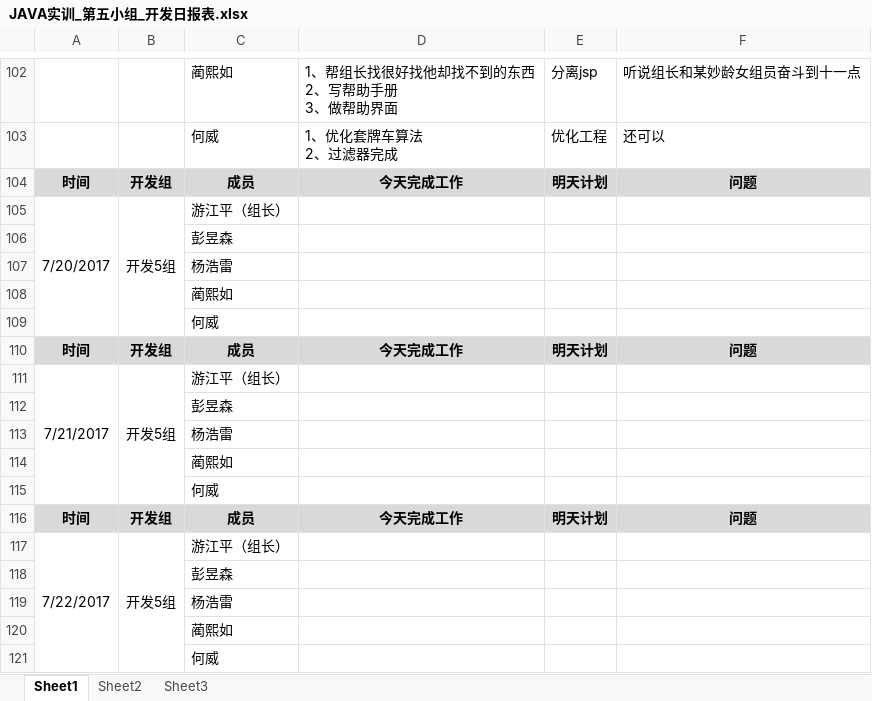
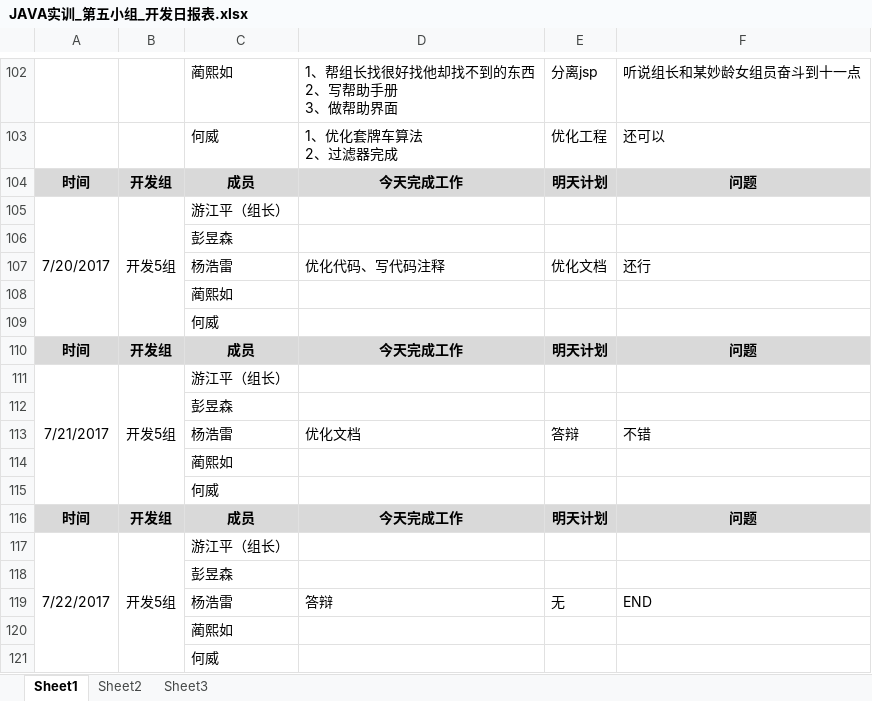
Before and after one commit to GARCIIAa/VehicleSystem, an Excel workbook: Doc/JAVA实训_第五小组_开发日报表.xlsx, sheet Sheet1, drawn as a sheet; only a part is shown, gaps mark what is left out; values as stored, in another font and other column widths than the file's, no borders; removed rows and columns are numbered as before the commit, all else as after; the diff names each change by its address in the sheet, - before the commit and + after, or states it on an @@ line.

Commit message:
YHL

```diff
--- a/Doc/JAVA实训_第五小组_开发日报表.xlsx (sheet Sheet1)
+++ b/Doc/JAVA实训_第五小组_开发日报表.xlsx (sheet Sheet1)
-row 107:  |  | 杨浩雷
+row 107:  |  | 杨浩雷 | 优化代码、写代码注释 | 优化文档 | 还行
-row 113:  |  | 杨浩雷
+row 113:  |  | 杨浩雷 | 优化文档 | 答辩 | 不错
-row 119:  |  | 杨浩雷
+row 119:  |  | 杨浩雷 | 答辩 | 无 | END
```
